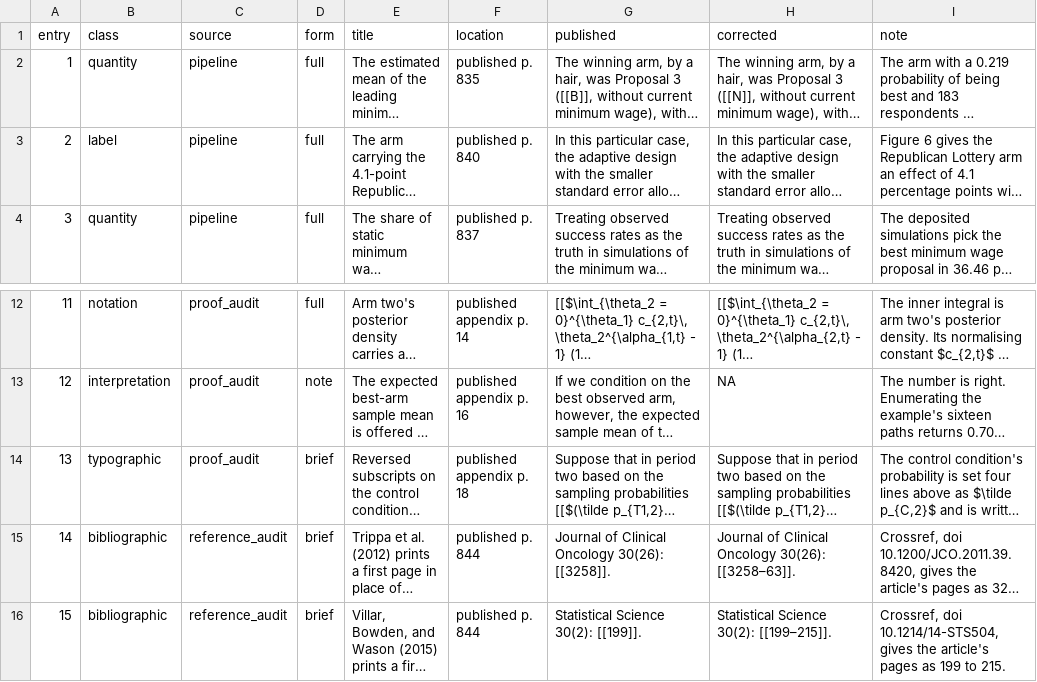
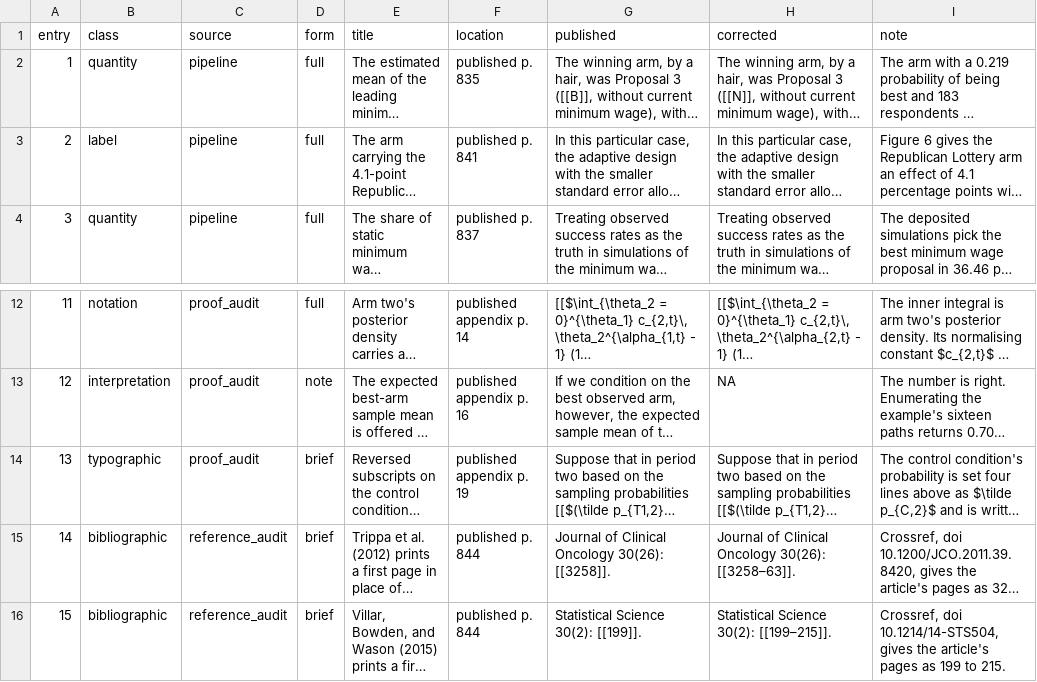
Before and after one commit to active-maintenance-aec/offer-westort_coppock_green_2021, a CSV file: errata_entries.csv, drawn as a sheet; only a part is shown, gaps mark what is left out; long unchanged cells end in …; the diff names each change by its address in the sheet, - before the commit and + after, or states it on an @@ line.

```diff
--- a/errata_entries.csv
+++ b/errata_entries.csv
-F3 (location): published p. 840
+F3 (location): published p. 841
-F14 (location): published appendix p. 18
+F14 (location): published appendix p. 19
```
Also changed, not shown: 2 other files.
